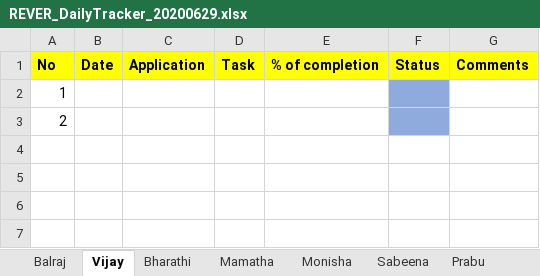
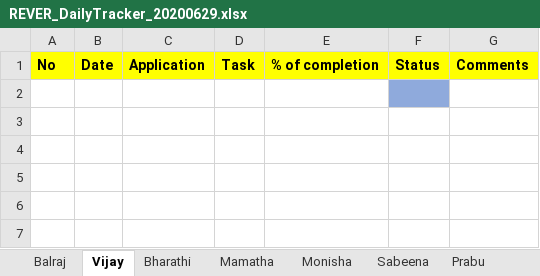
Before and after one commit to tcbalaji/DailyTracker, an Excel workbook: REVER_DailyTracker_20200629.xlsx, sheet Vijay, drawn as a sheet; only a part is shown; values as stored, in another font and other column widths than the file's, no borders; the diff names each change by its address in the sheet, - before the commit and + after, or states it on an @@ line.

```diff
--- a/REVER_DailyTracker_20200629.xlsx (sheet Vijay)
+++ b/REVER_DailyTracker_20200629.xlsx (sheet Vijay)
-A2: 1
+A2: (empty)
-A3: 2
+A3: (empty)
-F3 fill: #8FAADC
+F3 fill: none
```
Also changed, not shown: sheet Balraj, sheet Monisha, other sheet tabs.
